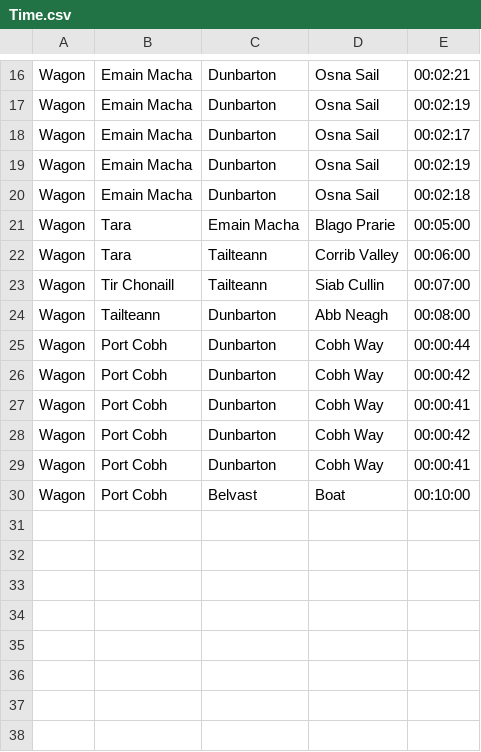
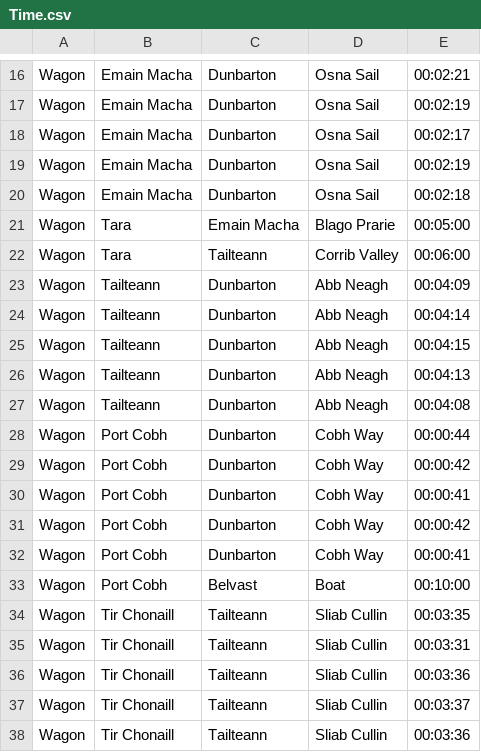
Before and after one commit to MJB288/Mabi-Tools, a CSV file: Mabi-Tools/Mabi-Tools/Resources/Time.csv, drawn as a sheet; only a part is shown, gaps mark what is left out.

Commit message:
Time Data for Between Tir and Tailteann, as well as Dunbarton and Tailteann

```diff
--- a/Mabi-Tools/Mabi-Tools/Resources/Time.csv
+++ b/Mabi-Tools/Mabi-Tools/Resources/Time.csv
@@ -22,4 +22,7 @@ Wagon,Tara,Emain Macha,Blago Prarie,00:05:00
 Wagon,Tara,Tailteann,Corrib Valley,00:06:00
-Wagon,Tir Chonaill,Tailteann,Siab Cullin,00:07:00
-Wagon,Tailteann,Dunbarton,Abb Neagh,00:08:00
+Wagon,Tailteann,Dunbarton,Abb Neagh,00:04:09
+Wagon,Tailteann,Dunbarton,Abb Neagh,00:04:14
+Wagon,Tailteann,Dunbarton,Abb Neagh,00:04:15
+Wagon,Tailteann,Dunbarton,Abb Neagh,00:04:13
+Wagon,Tailteann,Dunbarton,Abb Neagh,00:04:08
 Wagon,Port Cobh,Dunbarton,Cobh Way,00:00:44
@@ -30 +33,6 @@ Wagon,Port Cobh,Dunbarton,Cobh Way,00:00:41
 Wagon,Port Cobh,Belvast,Boat,00:10:00
+Wagon,Tir Chonaill,Tailteann,Sliab Cullin,00:03:35
+Wagon,Tir Chonaill,Tailteann,Sliab Cullin,00:03:31
+Wagon,Tir Chonaill,Tailteann,Sliab Cullin,00:03:36
+Wagon,Tir Chonaill,Tailteann,Sliab Cullin,00:03:37
+Wagon,Tir Chonaill,Tailteann,Sliab Cullin,00:03:36
```
